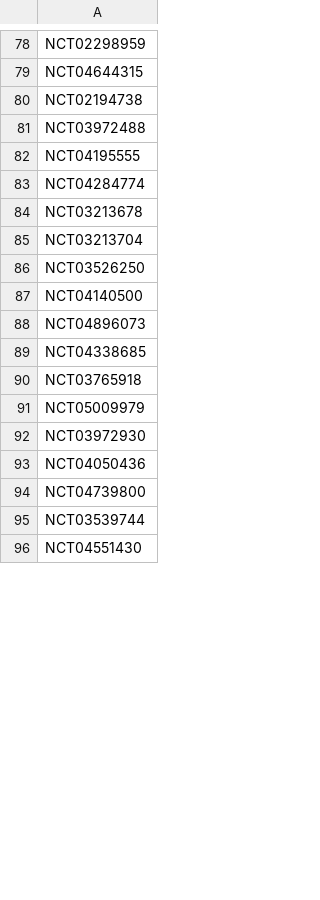
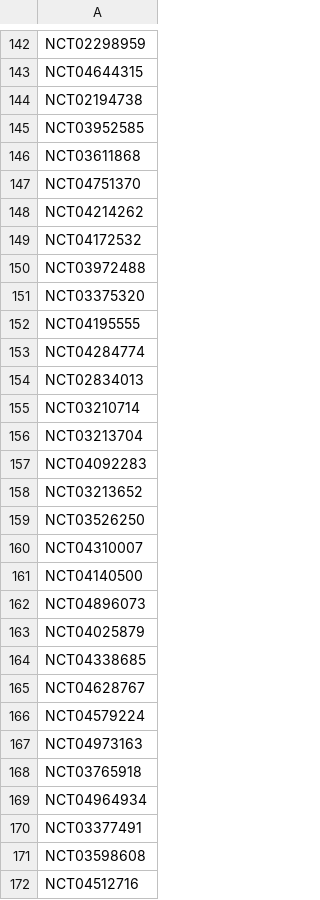
Before and after one commit to bbennett80/ClinicalTrials, a CSV file: update/last_updated.csv, drawn as a sheet; only a part is shown, gaps mark what is left out; the shorter side is filled out with more unchanged rows; the diff covers the shown part only.

```diff
--- a/update/last_updated.csv
+++ b/update/last_updated.csv
@@ -80,11 +144,29 @@ NCT04644315,
 NCT02194738,
+NCT03952585,
+NCT03611868,
+NCT04751370,
+NCT04214262,
+NCT04172532,
 NCT03972488,
+NCT03375320,
 NCT04195555,
 NCT04284774,
-NCT03213678,
+NCT02834013,
+NCT03210714,
 NCT03213704,
+NCT04092283,
+NCT03213652,
 NCT03526250,
+NCT04310007,
 NCT04140500,
 NCT04896073,
+NCT04025879,
 NCT04338685,
+NCT04628767,
+NCT04579224,
+NCT04973163,
 NCT03765918,
+NCT04964934,
+NCT03377491,
+NCT03598608,
+NCT04512716,
```
Also changed, not shown: 120 added rows, 1 removed row and 2 edited cells elsewhere in this file.
